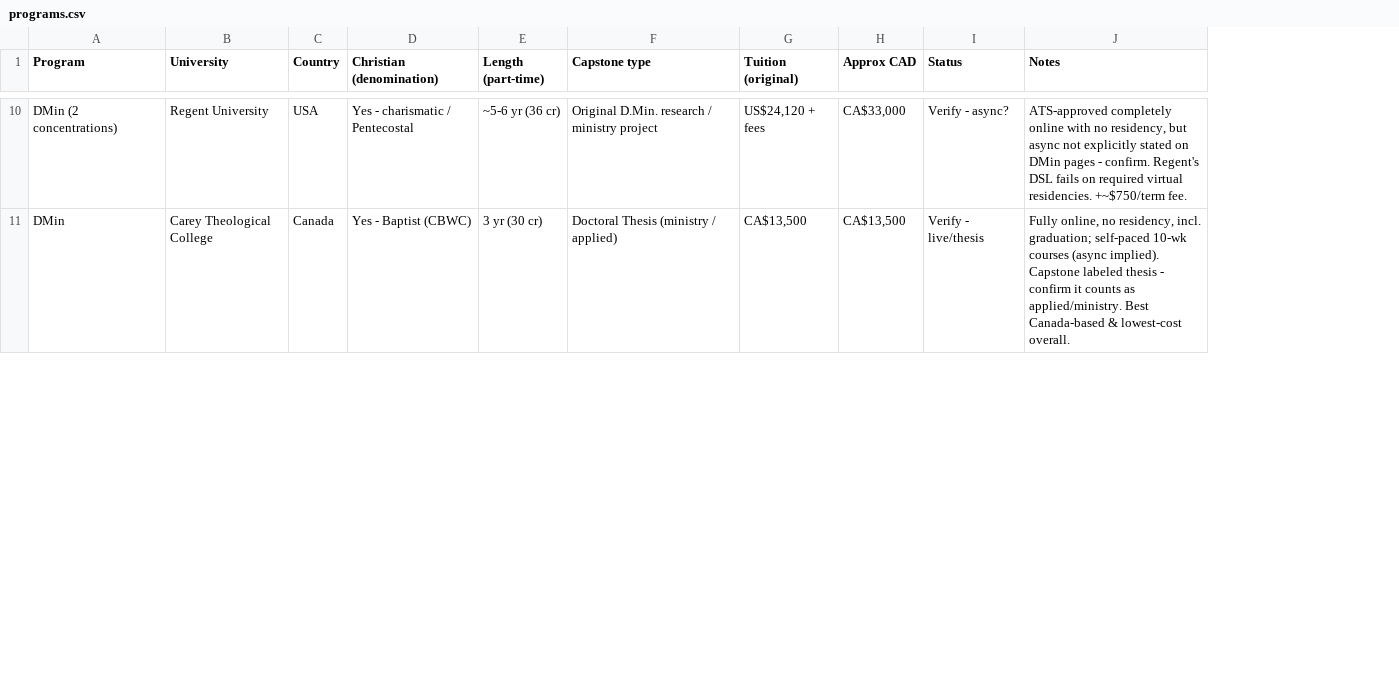
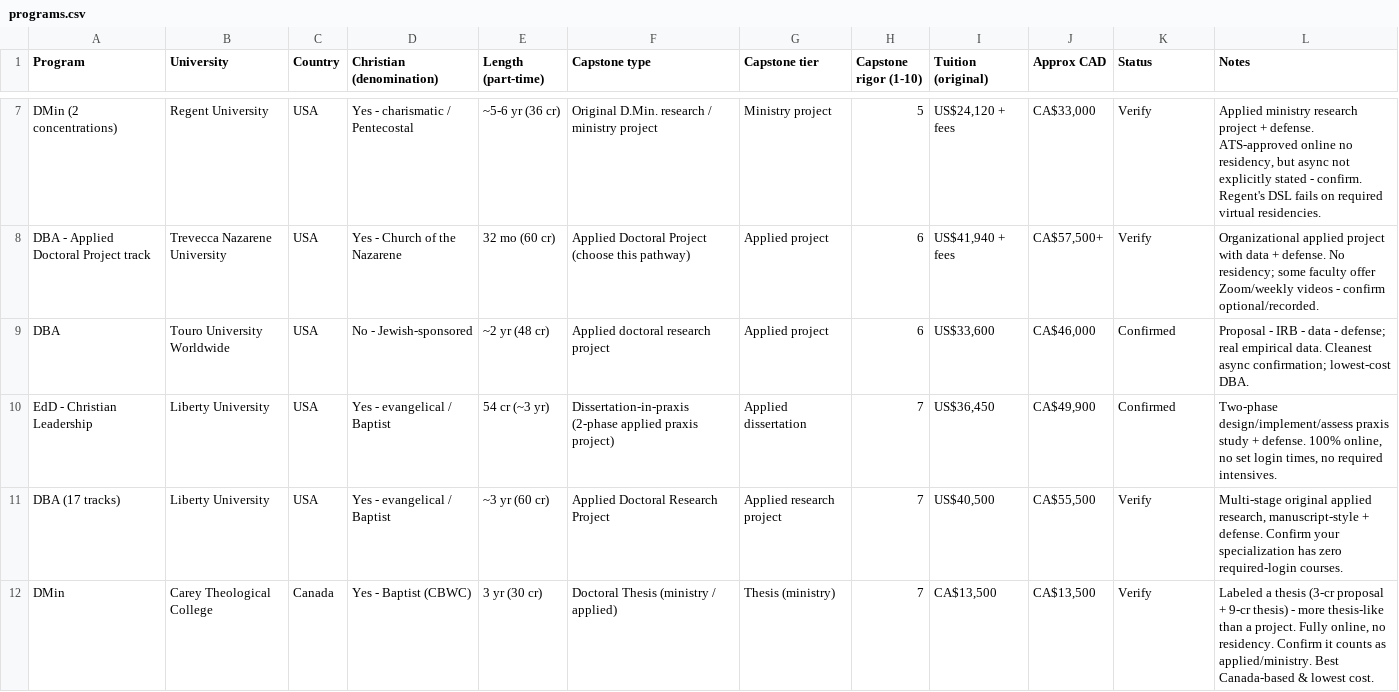
Before and after one commit to JordanR123/DoctorEducation, a CSV file: programs.csv, drawn as a sheet; only a part is shown, gaps mark what is left out; addresses are those after the commit; the diff covers the shown part only; the diff names each change by its address in the sheet, - before the commit and + after, or states it on an @@ line.

```diff
--- a/programs.csv
+++ b/programs.csv
+column G (Capstone tier), row 7: Ministry project; row 12: Thesis (ministry)
+column H (Capstone rigor (1-10)), row 7: 5; row 12: 7
-K7 (Status): Verify - async?
+K7 (Status): Verify
-L7 (Notes): ATS-approved completely online with no residency, but async not explicitly stated on DMin pages - confirm. Regent's DSL fails on required virtual residencies. +~$750/term fee.
+L7 (Notes): Applied ministry research project + defense. ATS-approved online no residency, but async not explicitly stated - confirm. Regent's DSL fails on required virtual residencies.
+row 8: DBA - Applied Doctoral Project track | Trevecca Nazarene University | USA | Yes - Church of the Nazarene | 32 mo (60 cr) | Applied Doctoral Project (choose this pathway) | Applied project | 6 | US$41,940 + fees | CA$57,500+ | Verify | Organizational applied project with data + defense. No residency; some faculty offer Zoom/weekly videos - confirm optional/recorded.
+row 9: DBA | Touro University Worldwide | USA | No - Jewish-sponsored | ~2 yr (48 cr) | Applied doctoral research project | Applied project | 6 | US$33,600 | CA$46,000 | Confirmed | Proposal - IRB - data - defense; real empirical data. Cleanest async confirmation; lowest-cost DBA.
+row 10: EdD - Christian Leadership | Liberty University | USA | Yes - evangelical / Baptist | 54 cr (~3 yr) | Dissertation-in-praxis (2-phase applied praxis project) | Applied dissertation | 7 | US$36,450 | CA$49,900 | Confirmed | Two-phase design/implement/assess praxis study + defense. 100% online, no set login times, no required intensives.
+row 11: DBA (17 tracks) | Liberty University | USA | Yes - evangelical / Baptist | ~3 yr (60 cr) | Applied Doctoral Research Project | Applied research project | 7 | US$40,500 | CA$55,500 | Verify | Multi-stage original applied research, manuscript-style + defense. Confirm your specialization has zero required-login courses.
-K12 (Status): Verify - live/thesis
+K12 (Status): Verify
-L12 (Notes): Fully online, no residency, incl. graduation; self-paced 10-wk courses (async implied). Capstone labeled thesis - confirm it counts as applied/ministry. Best Canada-based & lowest-cost overall.
+L12 (Notes): Labeled a thesis (3-cr proposal + 9-cr thesis) - more thesis-like than a project. Fully online, no residency. Confirm it counts as applied/ministry. Best Canada-based & lowest cost.
```
Also changed, not shown: 4 added rows, 8 removed rows and 8 edited cells elsewhere in this file, 2 other files.
